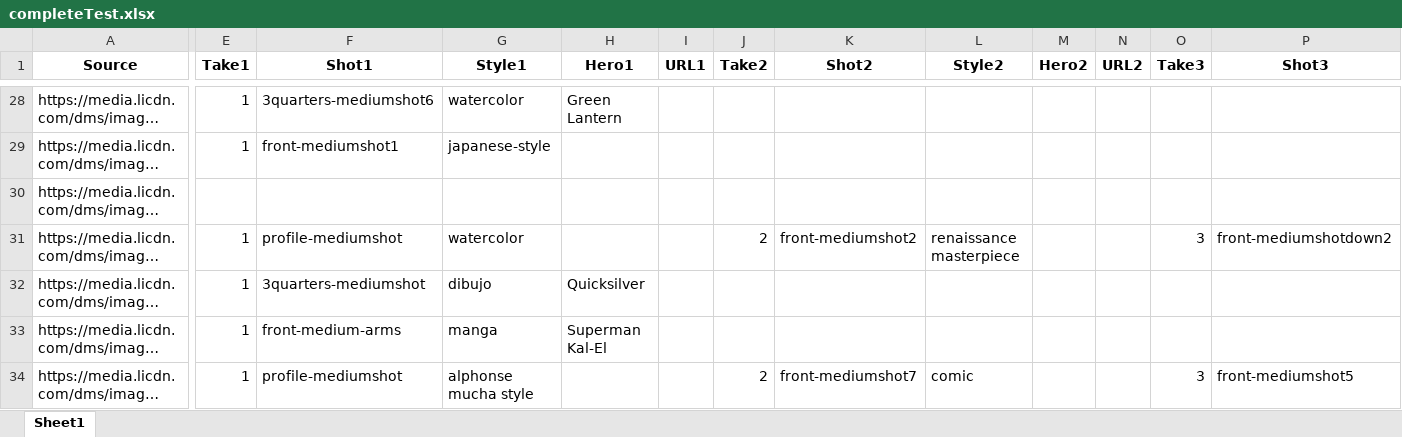
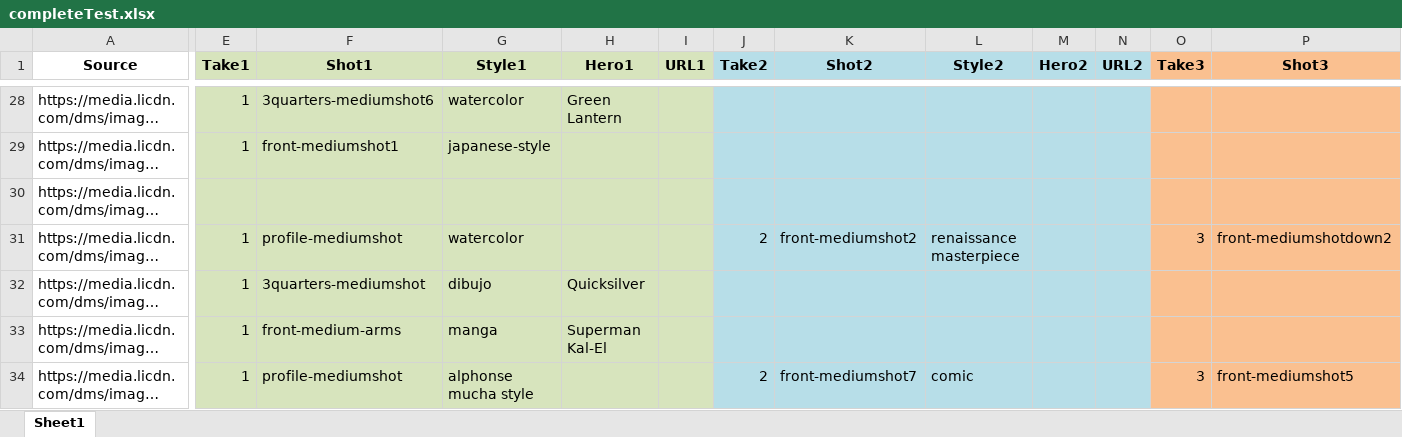
Before and after one commit to Moibe/splashmix-batcher, an Excel workbook: completeTest.xlsx, sheet Sheet1, drawn as a sheet; only a part is shown, gaps mark what is left out; long unchanged cells end in …; values as stored, in another font and other column widths than the file's, no borders; the diff covers the shown part only; the diff names each change by its address in the sheet, - before the commit and + after, or states it on an @@ line.

```diff
--- a/completeTest.xlsx (sheet Sheet1)
+++ b/completeTest.xlsx (sheet Sheet1)
-E1:I34 fill: none
+E1:I34 fill: #D7E4BD
-J1:N34 fill: none
+J1:N34 fill: #B7DEE8
-O1:P34 fill: none
+O1:P34 fill: #FAC090
```
Also changed, not shown: cell formats elsewhere in this sheet, 13 other files.
